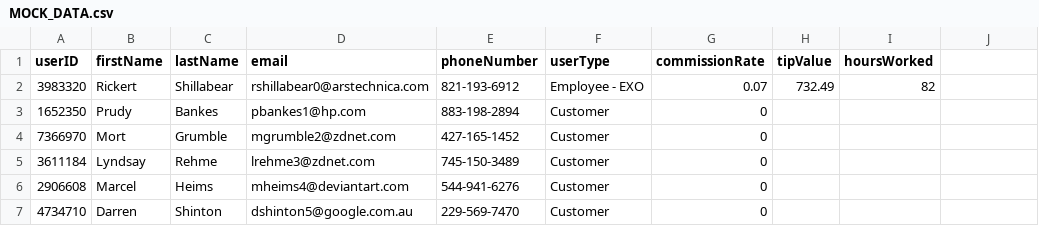
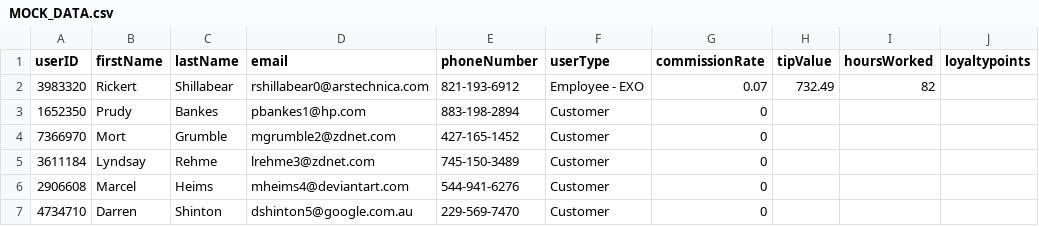
Before and after one commit to BTM495-Barbershop/lasection495, a CSV file: MOCK_DATA.csv, drawn as a sheet; only a part is shown.

Commit message:
Update MOCK_DATA.csv

```diff
--- a/MOCK_DATA.csv
+++ b/MOCK_DATA.csv
@@ -1,2 +1,2 @@
-userID,firstName,lastName,email,phoneNumber,userType,commissionRate,tipValue,hoursWorked
+userID,firstName,lastName,email,phoneNumber,userType,commissionRate,tipValue,hoursWorked,loyaltypoints
 3983320,Rickert,Shillabear,rshillabear0@arstechnica.com,821-193-6912,Employee - EXO,0.07,732.49,82
```
